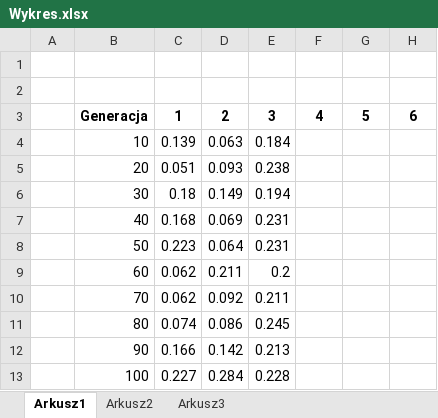
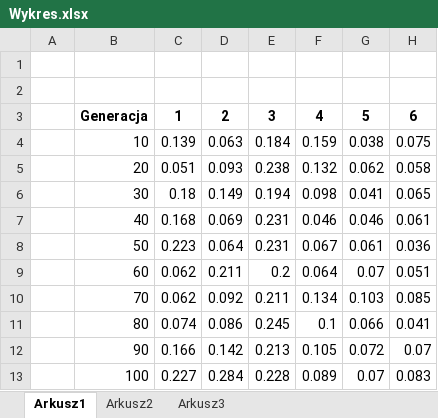
Before and after one commit to elkade/msi2, an Excel workbook: doc/Wykres.xlsx, sheet Arkusz1, drawn as a sheet; only a part is shown; values as stored, in another font and other column widths than the file's, no borders; charts and pictures not drawn; the diff covers the shown part only; the diff names each change by its address in the sheet, - before the commit and + after, or states it on an @@ line.

```diff
--- a/doc/Wykres.xlsx (sheet Arkusz1)
+++ b/doc/Wykres.xlsx (sheet Arkusz1)
-F4: (empty)
+F4: 0.159
-G4: (empty)
+G4: 0.038
-H4: (empty)
+H4: 0.075
-F5: (empty)
+F5: 0.132
-G5: (empty)
+G5: 0.062
-H5: (empty)
+H5: 0.058
-F6: (empty)
+F6: 0.098
-G6: (empty)
+G6: 0.041
-H6: (empty)
+H6: 0.065
-F7: (empty)
+F7: 0.046
-G7: (empty)
+G7: 0.046
-H7: (empty)
+H7: 0.061
-F8: (empty)
+F8: 0.067
-G8: (empty)
+G8: 0.061
-H8: (empty)
+H8: 0.036
-F9: (empty)
+F9: 0.064
-G9: (empty)
+G9: 0.07
-H9: (empty)
+H9: 0.051
-F10: (empty)
+F10: 0.134
-G10: (empty)
+G10: 0.103
-H10: (empty)
+H10: 0.085
-F11: (empty)
+F11: 0.1
-G11: (empty)
+G11: 0.066
-H11: (empty)
+H11: 0.041
-F12: (empty)
+F12: 0.105
-G12: (empty)
+G12: 0.072
-H12: (empty)
+H12: 0.07
-F13: (empty)
+F13: 0.089
-G13: (empty)
+G13: 0.07
-H13: (empty)
+H13: 0.083
```
Also changed, not shown: 270 edited cells elsewhere in this sheet, sheet Arkusz2, charts or pictures, 1 other file.
